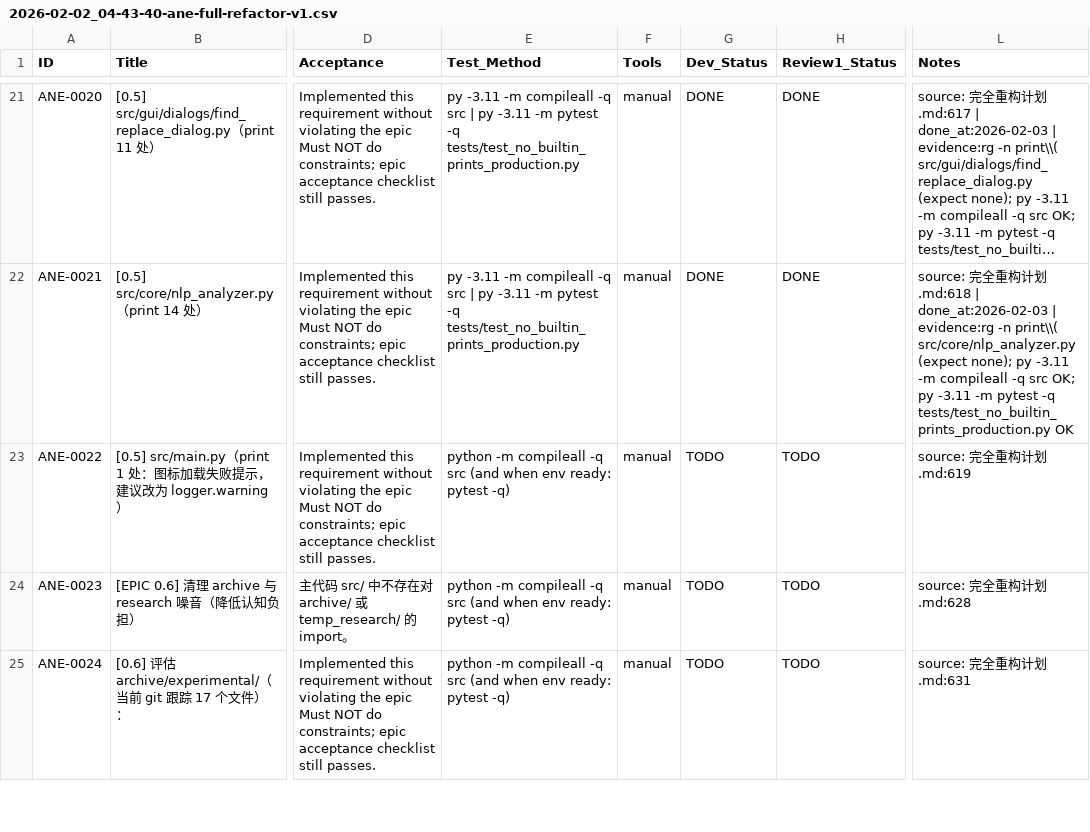
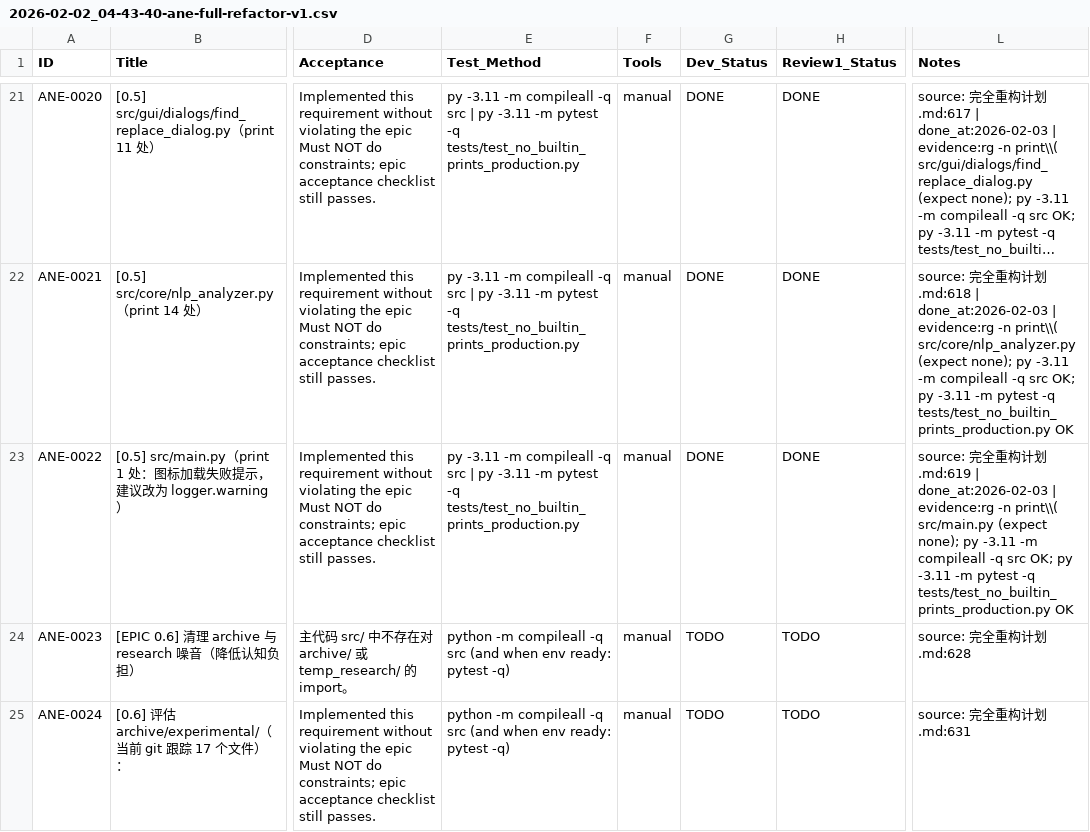
Before and after one commit to inliver233/Ai-Novel-Editor, a CSV file: issues/2026-02-02_04-43-40-ane-full-refactor-v1.csv, drawn as a sheet; only a part is shown, gaps mark what is left out; long unchanged cells end in …; the diff names each change by its address in the sheet, - before the commit and + after, or states it on an @@ line.

Commit message:
[ANE-0022] [0.5] src/main.py（print 1 处：图标加载失败提示，建议改为 logger.warning）

```diff
--- a/issues/2026-02-02_04-43-40-ane-full-refactor-v1.csv
+++ b/issues/2026-02-02_04-43-40-ane-full-refactor-v1.csv
-E23 (Test_Method): python -m compileall -q src (and when env ready: pytest -q)
+E23 (Test_Method): py -3.11 -m compileall -q src | py -3.11 -m pytest -q tests/test_no_builtin_prints_production.py
-G23 (Dev_Status): TODO
+G23 (Dev_Status): DONE
-H23 (Review1_Status): TODO
+H23 (Review1_Status): DONE
-L23 (Notes): …划.md:619
+L23 (Notes): …划.md:619 | done_at:2026-02-03 | evidence:rg -n print\\( src/main.py (expect none); py -3.11 -m compileall -q src OK; py -3.11 -m pytest -q tests/test_no_builtin_prints_production.py OK
```
Also changed, not shown: 2 other files.
